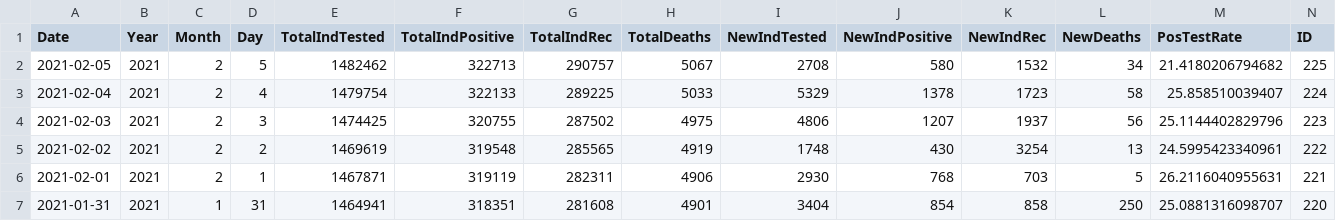
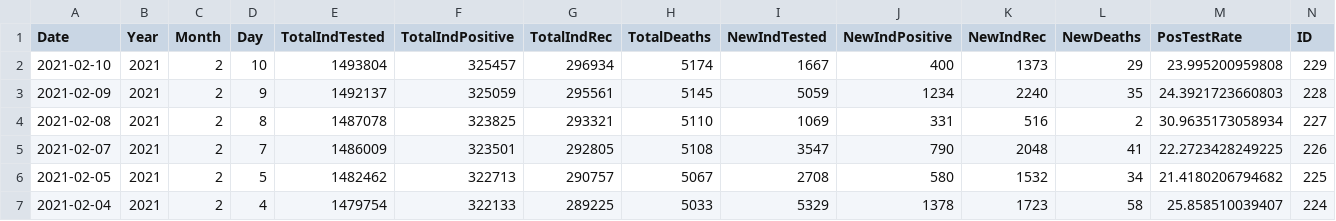
Before and after one commit to mavoss16/covid19, a CSV file: State_data.csv, drawn as a sheet; only a part is shown; the shorter side is filled out with more unchanged rows; rows hold the shown columns only; the diff names each change by its address in the sheet, - before the commit and + after, or states it on an @@ line.

```diff
--- a/State_data.csv
+++ b/State_data.csv
+row 2: 2021-02-10 | 2021 | 2 | 10 | 1493804 | 325457 | 296934 | 5174 | 1667 | 400 | 1373 | 29 | 23.995200959808 | 229
+row 3: 2021-02-09 | 2021 | 2 | 9 | 1492137 | 325059 | 295561 | 5145 | 5059 | 1234 | 2240 | 35 | 24.3921723660803 | 228
+row 4: 2021-02-08 | 2021 | 2 | 8 | 1487078 | 323825 | 293321 | 5110 | 1069 | 331 | 516 | 2 | 30.9635173058934 | 227
+row 5: 2021-02-07 | 2021 | 2 | 7 | 1486009 | 323501 | 292805 | 5108 | 3547 | 790 | 2048 | 41 | 22.2723428249225 | 226
```
Also changed, not shown: 3 other files.
